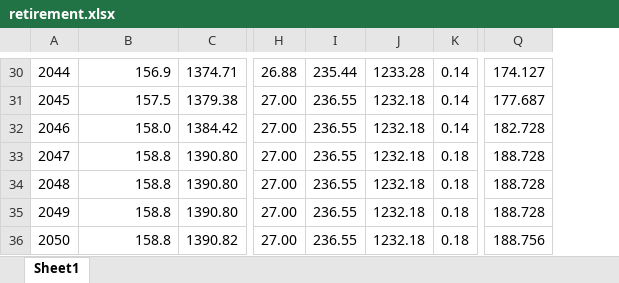
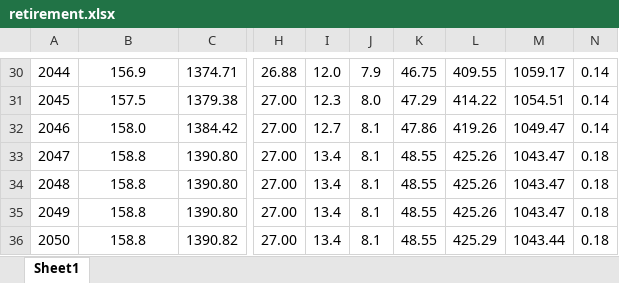
Before and after one commit to SayYoungMan/2050-Energy-Estimate, an Excel workbook: retirement.xlsx, sheet Sheet1, drawn as a sheet; only a part is shown, gaps mark what is left out; values as stored, in another font and other column widths than the file's, no borders; removed rows and columns are numbered as before the commit, all else as after; the diff covers the shown part only; the diff names each change by its address in the sheet, - before the commit and + after, or states it on an @@ line.

Commit message:
Added Demand, Fixed retirement, made regression function (should be cheked)

```diff
--- a/retirement.xlsx (sheet Sheet1)
+++ b/retirement.xlsx (sheet Sheet1)
-column I, rows 30-36: 235.44 | 236.55 | 236.55 | 236.55 | 236.55 | 236.55 | 236.55
-column J, rows 30-36: 1233.28 | 1232.18 | 1232.18 | 1232.18 | 1232.18 | 1232.18 | 1232.18
+column I, rows 30-36: 12.0 | 12.3 | 12.7 | 13.4 | 13.4 | 13.4 | 13.4
+column J, rows 30-36: 7.9 | 8.0 | 8.1 | 8.1 | 8.1 | 8.1 | 8.1
+column K, rows 30-36: 46.75 | 47.29 | 47.86 | 48.55 | 48.55 | 48.55 | 48.55
+column L, rows 30-36: 409.55 | 414.22 | 419.26 | 425.26 | 425.26 | 425.26 | 425.29
+column M, rows 30-36: 1059.17 | 1054.51 | 1049.47 | 1043.47 | 1043.47 | 1043.47 | 1043.44
-column Q, rows 30-36: 174.127 | 177.687 | 182.728 | 188.728 | 188.728 | 188.728 | 188.756
-B30:B36 alignment: right
+B30:B36 alignment: center
```
Also changed, not shown: cell formats elsewhere in this sheet, formulas that keep their value, 3 other files.
